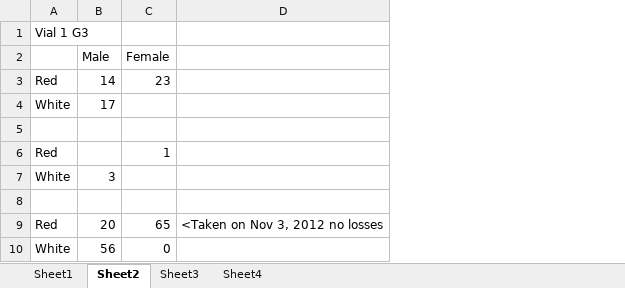
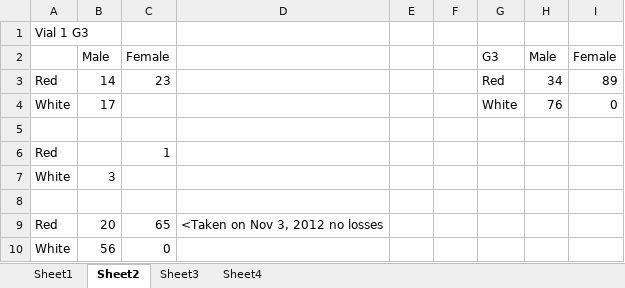
Before and after one commit to toAtulArora/IISER_repo, an Excel workbook: Semester_3/Biology_Practicals/Observations/For_gen3_Oct29_Dark.xlsx, sheet Sheet2, drawn as a sheet; values as stored, in another font and other column widths than the file's, no borders; the diff names each change by its address in the sheet, - before the commit and + after, or states it on an @@ line.

```diff
--- a/Semester_3/Biology_Practicals/Observations/For_gen3_Oct29_Dark.xlsx (sheet Sheet2)
+++ b/Semester_3/Biology_Practicals/Observations/For_gen3_Oct29_Dark.xlsx (sheet Sheet2)
+column E, empty
+column F, empty
+column G, rows 2-4: G3 | Red | White
+column H, rows 2-4: Male | 34 | 76
+column I, rows 2-4: Female | 89 | 0
```
Also changed, not shown: sheet Sheet1, Semester_3/Biology_Practicals/Observations/For_Oct1_2012.xlsx, Semester_3/Biology_Practicals/Observations/For_Oct1_2012_light.xlsx, 1 other file.
